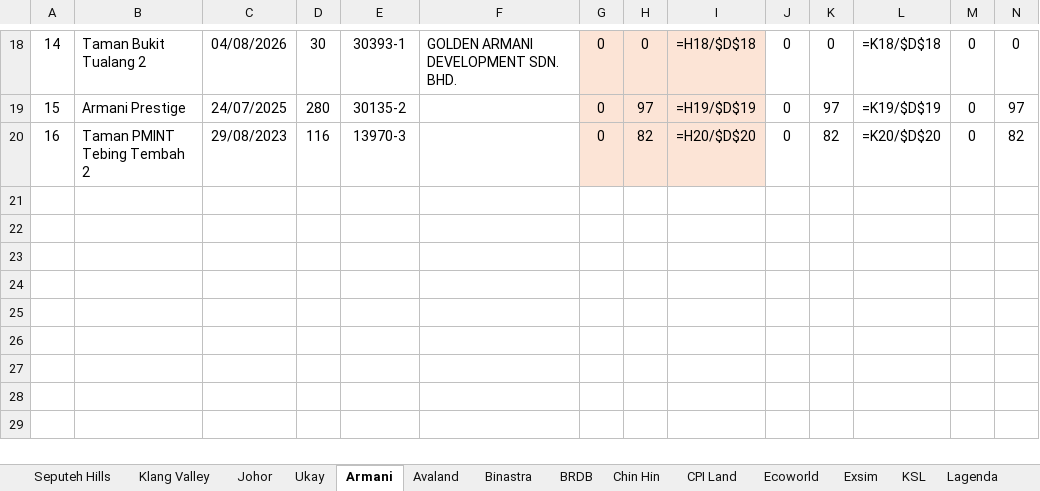
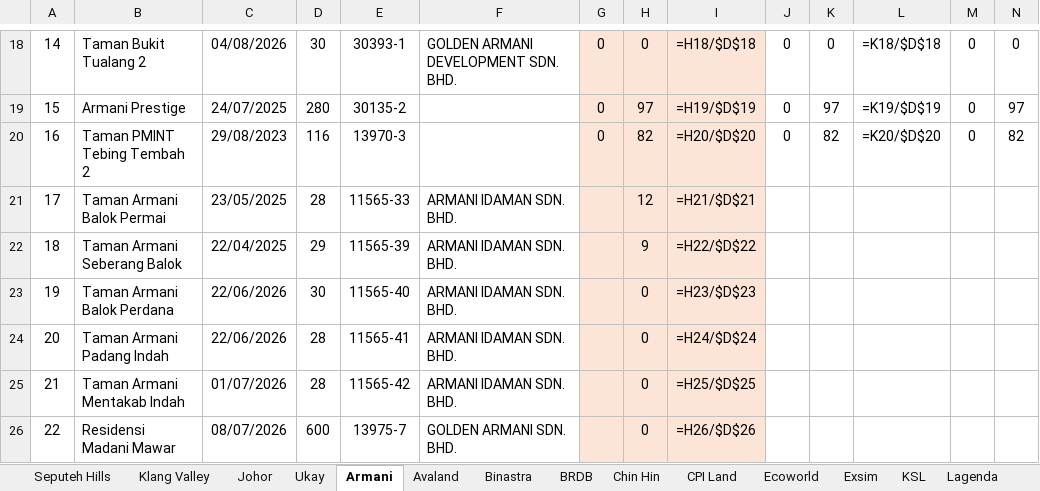
Before and after one commit to smtcu/teduh-tracker, an Excel workbook: docs/downloads/Teduh_Daily_Tracker.xlsx, sheet Armani, drawn as a sheet; only a part is shown, gaps mark what is left out; values as stored, in another font and other column widths than the file's, no borders; formulas without a stored value are shown as written; rows hold the shown columns only; the diff names each change by its address in the sheet, - before the commit and + after, or states it on an @@ line.

```diff
--- a/docs/downloads/Teduh_Daily_Tracker.xlsx (sheet Armani)
+++ b/docs/downloads/Teduh_Daily_Tracker.xlsx (sheet Armani)
+row 21: 17 | Taman Armani Balok Permai | 23/05/2025 | 28 | 11565-33 | ARMANI IDAMAN SDN. BHD. |  | 12 | =H21/$D$21
+row 22: 18 | Taman Armani Seberang Balok | 22/04/2025 | 29 | 11565-39 | ARMANI IDAMAN SDN. BHD. |  | 9 | =H22/$D$22
+row 23: 19 | Taman Armani Balok Perdana | 22/06/2026 | 30 | 11565-40 | ARMANI IDAMAN SDN. BHD. |  | 0 | =H23/$D$23
+row 24: 20 | Taman Armani Padang Indah | 22/06/2026 | 28 | 11565-41 | ARMANI IDAMAN SDN. BHD. |  | 0 | =H24/$D$24
+row 25: 21 | Taman Armani Mentakab Indah | 01/07/2026 | 28 | 11565-42 | ARMANI IDAMAN SDN. BHD. |  | 0 | =H25/$D$25
+row 26: 22 | Residensi Madani Mawar | 08/07/2026 | 600 | 13975-7 | GOLDEN ARMANI SDN. BHD. |  | 0 | =H26/$D$26
```
Also changed, not shown: sheet KSL, sheet Exsim, sheet Skyworld, sheet Malton, docs/downloads/18092026Tduh Developer Project Sales Status 13.xlsx, docs/downloads/20260918_Johor_Teduh_Weekly_Update.xlsx, 18 other files.
